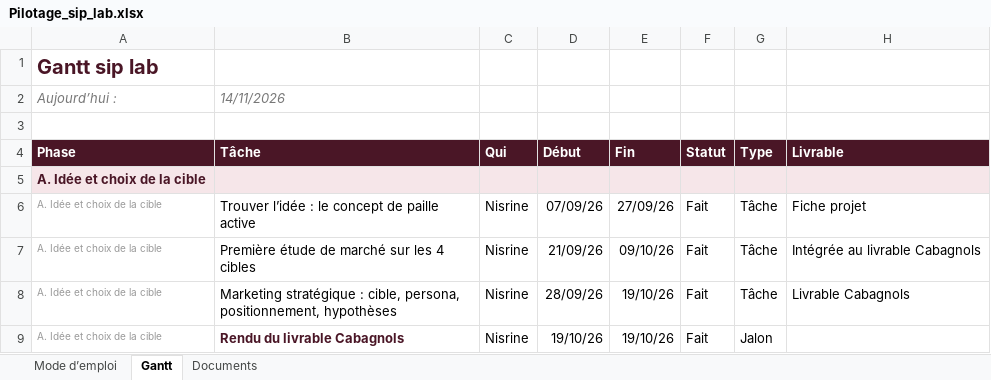
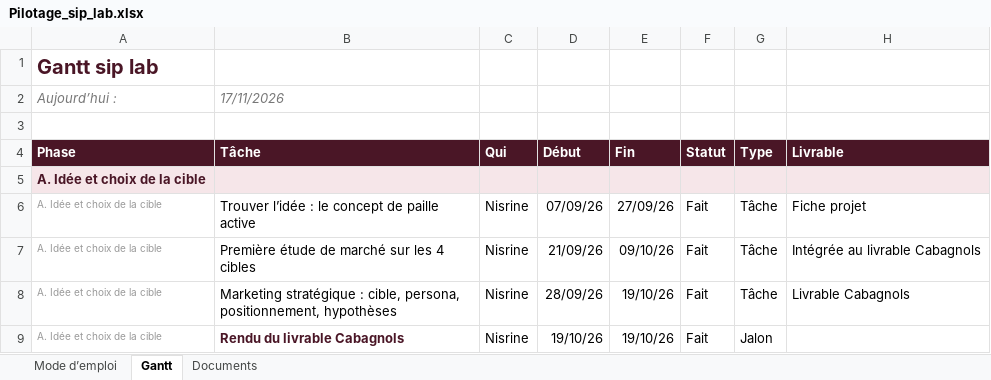
Before and after one commit to nisrine-max/mon-sitee, an Excel workbook: Dossier_sip_lab/00_Pilotage/Pilotage_sip_lab.xlsx, sheet Gantt, drawn as a sheet; only a part is shown; values as stored, in another font and other column widths than the file's, no borders; charts and pictures and conditional formats not drawn; the diff names each change by its address in the sheet, - before the commit and + after, or states it on an @@ line.

```diff
--- a/Dossier_sip_lab/00_Pilotage/Pilotage_sip_lab.xlsx (sheet Gantt)
+++ b/Dossier_sip_lab/00_Pilotage/Pilotage_sip_lab.xlsx (sheet Gantt)
-B2: 14/11/2026
+B2: 17/11/2026
```
Also changed, not shown: sheet Documents.
